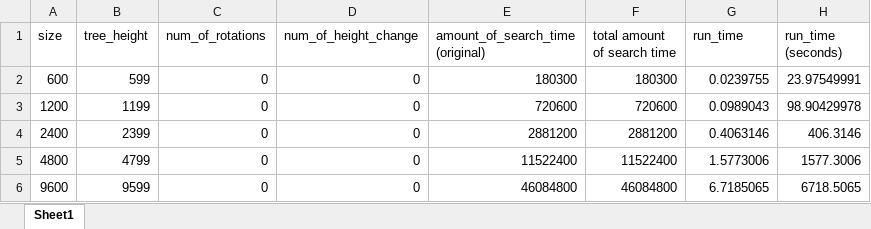
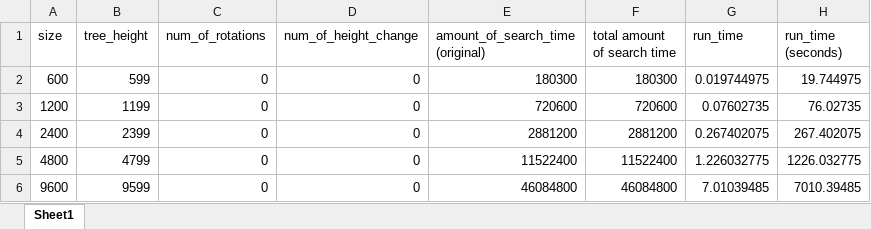
Before and after one commit to alexo02/DataStructuresHW, an Excel workbook: ex_res_1_after_fix.xlsx, sheet Sheet1, drawn as a sheet; values as stored, in another font and other column widths than the file's, no borders; the diff names each change by its address in the sheet, - before the commit and + after, or states it on an @@ line.

```diff
--- a/ex_res_1_after_fix.xlsx (sheet Sheet1)
+++ b/ex_res_1_after_fix.xlsx (sheet Sheet1)
-G2 (run_time): 0.0239755
+G2 (run_time): 0.019744975
-H2 (run_time (seconds)): 23.97549991
+H2 (run_time (seconds)): 19.744975
-G3 (run_time): 0.0989043
+G3 (run_time): 0.07602735
-H3 (run_time (seconds)): 98.90429978
+H3 (run_time (seconds)): 76.02735
-G4 (run_time): 0.4063146
+G4 (run_time): 0.267402075
-H4 (run_time (seconds)): 406.3146
+H4 (run_time (seconds)): 267.402075
-G5 (run_time): 1.5773006
+G5 (run_time): 1.226032775
-H5 (run_time (seconds)): 1577.3006
+H5 (run_time (seconds)): 1226.032775
-G6 (run_time): 6.7185065
+G6 (run_time): 7.01039485
-H6 (run_time (seconds)): 6718.5065
+H6 (run_time (seconds)): 7010.39485
```
Also changed, not shown: ex_res_2_after_fix.xlsx, ex_res_3_after_fix.xlsx, 9 other files.
